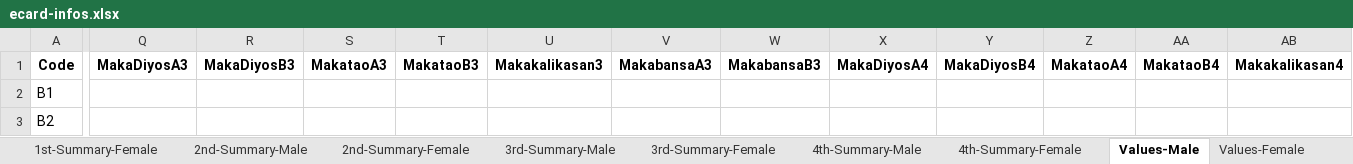
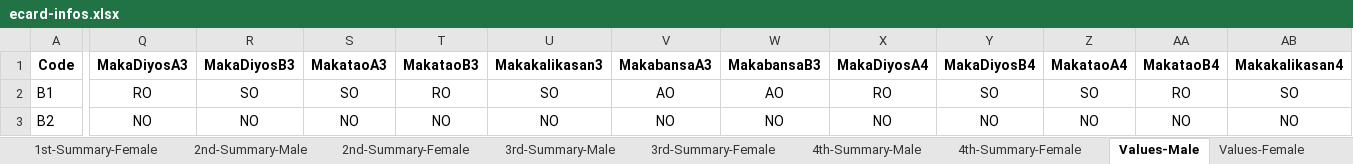
Before and after one commit to cityofsmiles/automatedecard, an Excel workbook: ecard-infos.xlsx, sheet Values-Male, drawn as a sheet; only a part is shown, gaps mark what is left out; values as stored, in another font and other column widths than the file's, no borders; the diff covers the shown part only; the diff names each change by its address in the sheet, - before the commit and + after, or states it on an @@ line.

Commit message:
finalized automated values

```diff
--- a/ecard-infos.xlsx (sheet Values-Male)
+++ b/ecard-infos.xlsx (sheet Values-Male)
-Q2 (MakaDiyosA3): (empty)
+Q2 (MakaDiyosA3): RO
-R2 (MakaDiyosB3): (empty)
+R2 (MakaDiyosB3): SO
-S2 (MakataoA3): (empty)
+S2 (MakataoA3): SO
-T2 (MakataoB3): (empty)
+T2 (MakataoB3): RO
-U2 (Makakalikasan3): (empty)
+U2 (Makakalikasan3): SO
-V2 (MakabansaA3): (empty)
+V2 (MakabansaA3): AO
-W2 (MakabansaB3): (empty)
+W2 (MakabansaB3): AO
-X2 (MakaDiyosA4): (empty)
+X2 (MakaDiyosA4): RO
-Y2 (MakaDiyosB4): (empty)
+Y2 (MakaDiyosB4): SO
-Z2 (MakataoA4): (empty)
+Z2 (MakataoA4): SO
-AA2 (MakataoB4): (empty)
+AA2 (MakataoB4): RO
-AB2 (Makakalikasan4): (empty)
+AB2 (Makakalikasan4): SO
-Q3 (MakaDiyosA3): (empty)
+Q3 (MakaDiyosA3): NO
-R3 (MakaDiyosB3): (empty)
+R3 (MakaDiyosB3): NO
-S3 (MakataoA3): (empty)
+S3 (MakataoA3): NO
-T3 (MakataoB3): (empty)
+T3 (MakataoB3): NO
-U3 (Makakalikasan3): (empty)
+U3 (Makakalikasan3): NO
-V3 (MakabansaA3): (empty)
+V3 (MakabansaA3): NO
-W3 (MakabansaB3): (empty)
+W3 (MakabansaB3): NO
-X3 (MakaDiyosA4): (empty)
+X3 (MakaDiyosA4): NO
-Y3 (MakaDiyosB4): (empty)
+Y3 (MakaDiyosB4): NO
-Z3 (MakataoA4): (empty)
+Z3 (MakataoA4): NO
-AA3 (MakataoB4): (empty)
+AA3 (MakataoB4): NO
-AB3 (Makakalikasan4): (empty)
+AB3 (Makakalikasan4): NO
```
Also changed, not shown: 298 edited cells elsewhere in this sheet, sheet Values-Female, sheet 3rd-Summary-Female, sheet 4th-Summary-Female, sheet 3rd-Summary-Male, sheet 4th-Summary-Male, other sheet tabs, 1 other file.
